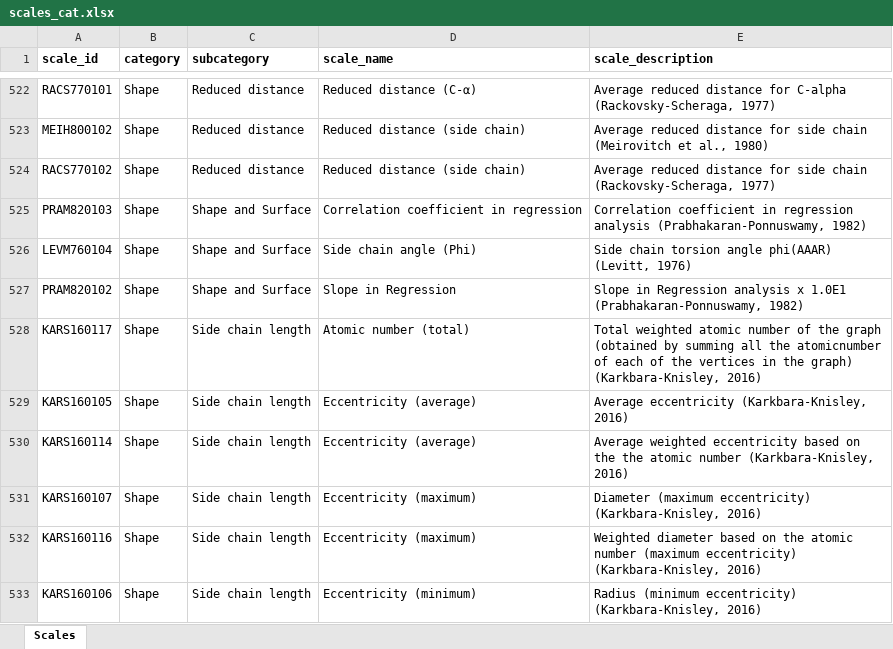
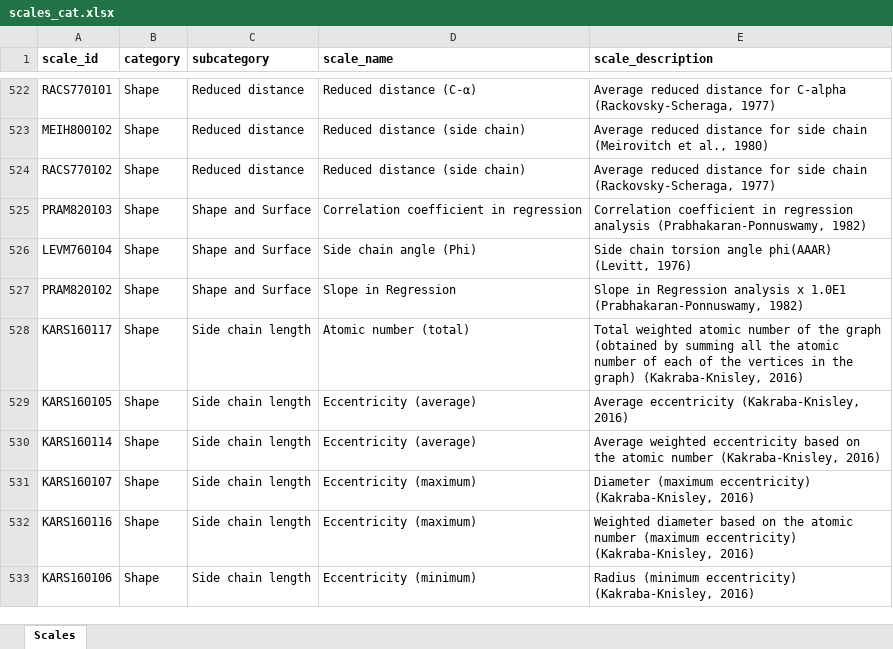
Before and after one commit to breimanntools/aaanalysis, an Excel workbook: aaanalysis/_data/scales_cat.xlsx, sheet Scales, drawn as a sheet; only a part is shown, gaps mark what is left out; values as stored, in another font and other column widths than the file's, no borders; the diff covers the shown part only; the diff names each change by its address in the sheet, - before the commit and + after, or states it on an @@ line.

```diff
--- a/aaanalysis/_data/scales_cat.xlsx (sheet Scales)
+++ b/aaanalysis/_data/scales_cat.xlsx (sheet Scales)
-E528 (scale_description): …all the atomicnumber of each of the vertices in the graph) (Karkbara-Knisley, 2016)
+E528 (scale_description): …all the atomic number of each of the vertices in the graph) (Kakraba-Knisley, 2016)
-E529 (scale_description): Average eccentricity (Karkbara-Knisley, 2016)
+E529 (scale_description): Average eccentricity (Kakraba-Knisley, 2016)
-E530 (scale_description): …on the the atomic number (Karkbara-Knisley, 2016)
+E530 (scale_description): …on the atomic number (Kakraba-Knisley, 2016)
-E531 (scale_description): …(maximum eccentricity) (Karkbara-Knisley, 2016)
+E531 (scale_description): …(maximum eccentricity) (Kakraba-Knisley, 2016)
-E532 (scale_description): …(maximum eccentricity) (Karkbara-Knisley, 2016)
+E532 (scale_description): …(maximum eccentricity) (Kakraba-Knisley, 2016)
-E533 (scale_description): …(minimum eccentricity) (Karkbara-Knisley, 2016)
+E533 (scale_description): …(minimum eccentricity) (Kakraba-Knisley, 2016)
```
Also changed, not shown: 35 edited cells elsewhere in this sheet, aaanalysis/_data/features/FEATURES_DOM_GSEC.xlsx, 8 other files.
